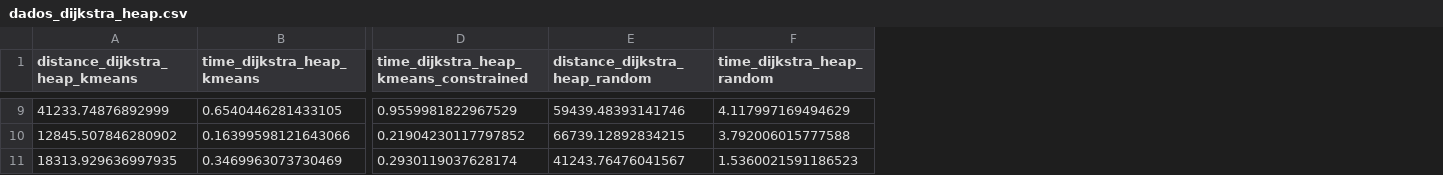
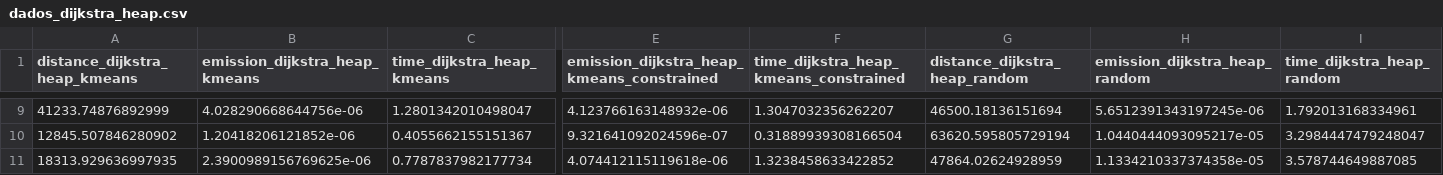
Before and after one commit to Onifin/aed2, a CSV file: TRABALHO 5/.csv/dados_dijkstra_heap.csv, drawn as a sheet; only a part is shown, gaps mark what is left out; addresses are those after the commit; the diff covers the shown part only; the diff names each change by its address in the sheet, - before the commit and + after, or states it on an @@ line.

```diff
--- a/TRABALHO 5/.csv/dados_dijkstra_heap.csv
+++ b/TRABALHO 5/.csv/dados_dijkstra_heap.csv
+column B (emission_dijkstra_heap_kmeans), rows 9-11: 4.028290668644756e-06 | 1.20418206121852e-06 | 2.3900989156769625e-06
+column E, row 1: emission_dijkstra_heap_kmeans_constrained; rows 9-11: 4.123766163148932e-06 | 9.321641092024596e-07 | 4.074412115119618e-06
+column H (emission_dijkstra_heap_random), rows 9-11: 5.6512391343197245e-06 | 1.0440444093095217e-05 | 1.1334210337374358e-05
-C9 (time_dijkstra_heap_kmeans): 0.6540446281433105
+C9 (time_dijkstra_heap_kmeans): 1.2801342010498047
-F9: 0.9559981822967529
+F9: 1.3047032356262207
-G9 (distance_dijkstra_heap_random): 59439.48393141746
+G9 (distance_dijkstra_heap_random): 46500.18136151694
-I9 (time_dijkstra_heap_random): 4.117997169494629
+I9 (time_dijkstra_heap_random): 1.792013168334961
-C10 (time_dijkstra_heap_kmeans): 0.16399598121643066
+C10 (time_dijkstra_heap_kmeans): 0.4055662155151367
-F10: 0.21904230117797852
+F10: 0.31889939308166504
-G10 (distance_dijkstra_heap_random): 66739.12892834215
+G10 (distance_dijkstra_heap_random): 63620.595805729194
-I10 (time_dijkstra_heap_random): 3.792006015777588
+I10 (time_dijkstra_heap_random): 3.2984447479248047
-C11 (time_dijkstra_heap_kmeans): 0.3469963073730469
+C11 (time_dijkstra_heap_kmeans): 0.7787837982177734
-F11: 0.2930119037628174
+F11: 1.3238458633422852
-G11 (distance_dijkstra_heap_random): 41243.76476041567
+G11 (distance_dijkstra_heap_random): 47864.02624928959
-I11 (time_dijkstra_heap_random): 1.5360021591186523
+I11 (time_dijkstra_heap_random): 3.578744649887085
```
Also changed, not shown: 29 edited cells elsewhere in this file, 1 other file.
